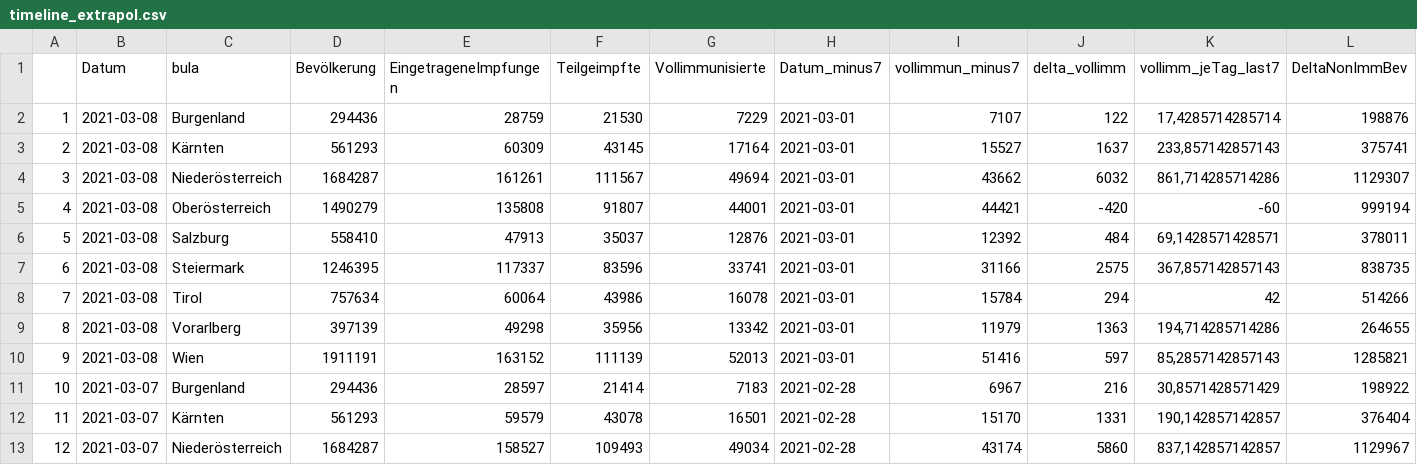
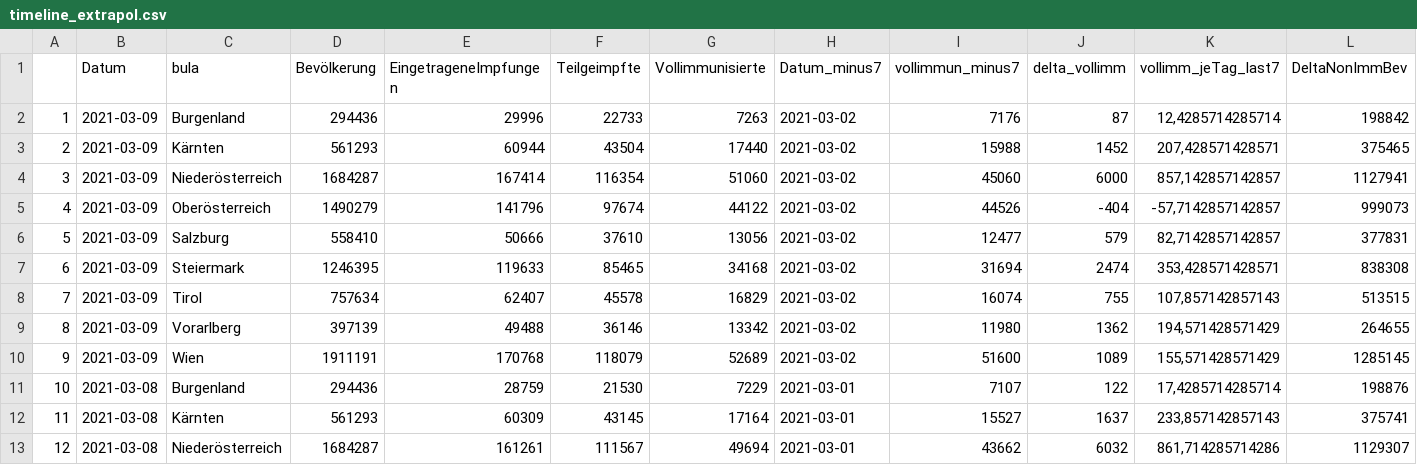
Before and after one commit to donkoralle/warpspeed, a CSV file: Data/timeline_extrapol.csv, drawn as a sheet; only a part is shown; the shorter side is filled out with more unchanged rows; addresses are those after the commit; rows hold the shown columns only; the diff names each change by its address in the sheet, - before the commit and + after, or states it on an @@ line.

```diff
--- a/Data/timeline_extrapol.csv
+++ b/Data/timeline_extrapol.csv
+row 2: 1 | 2021-03-09 | Burgenland | 294436 | 29996 | 22733 | 7263 | 2021-03-02 | 7176 | 87 | 12,4285714285714 | 198842
+row 3: 2 | 2021-03-09 | Kärnten | 561293 | 60944 | 43504 | 17440 | 2021-03-02 | 15988 | 1452 | 207,428571428571 | 375465
+row 4: 3 | 2021-03-09 | Niederösterreich | 1684287 | 167414 | 116354 | 51060 | 2021-03-02 | 45060 | 6000 | 857,142857142857 | 1127941
+row 5: 4 | 2021-03-09 | Oberösterreich | 1490279 | 141796 | 97674 | 44122 | 2021-03-02 | 44526 | -404 | -57,7142857142857 | 999073
+row 6: 5 | 2021-03-09 | Salzburg | 558410 | 50666 | 37610 | 13056 | 2021-03-02 | 12477 | 579 | 82,7142857142857 | 377831
+row 7: 6 | 2021-03-09 | Steiermark | 1246395 | 119633 | 85465 | 34168 | 2021-03-02 | 31694 | 2474 | 353,428571428571 | 838308
+row 8: 7 | 2021-03-09 | Tirol | 757634 | 62407 | 45578 | 16829 | 2021-03-02 | 16074 | 755 | 107,857142857143 | 513515
+row 9: 8 | 2021-03-09 | Vorarlberg | 397139 | 49488 | 36146 | 13342 | 2021-03-02 | 11980 | 1362 | 194,571428571429 | 264655
+row 10: 9 | 2021-03-09 | Wien | 1911191 | 170768 | 118079 | 52689 | 2021-03-02 | 51600 | 1089 | 155,571428571429 | 1285145
@@ column A renumbered from row 11 down @@
```
Also changed, not shown: 5 other files.
